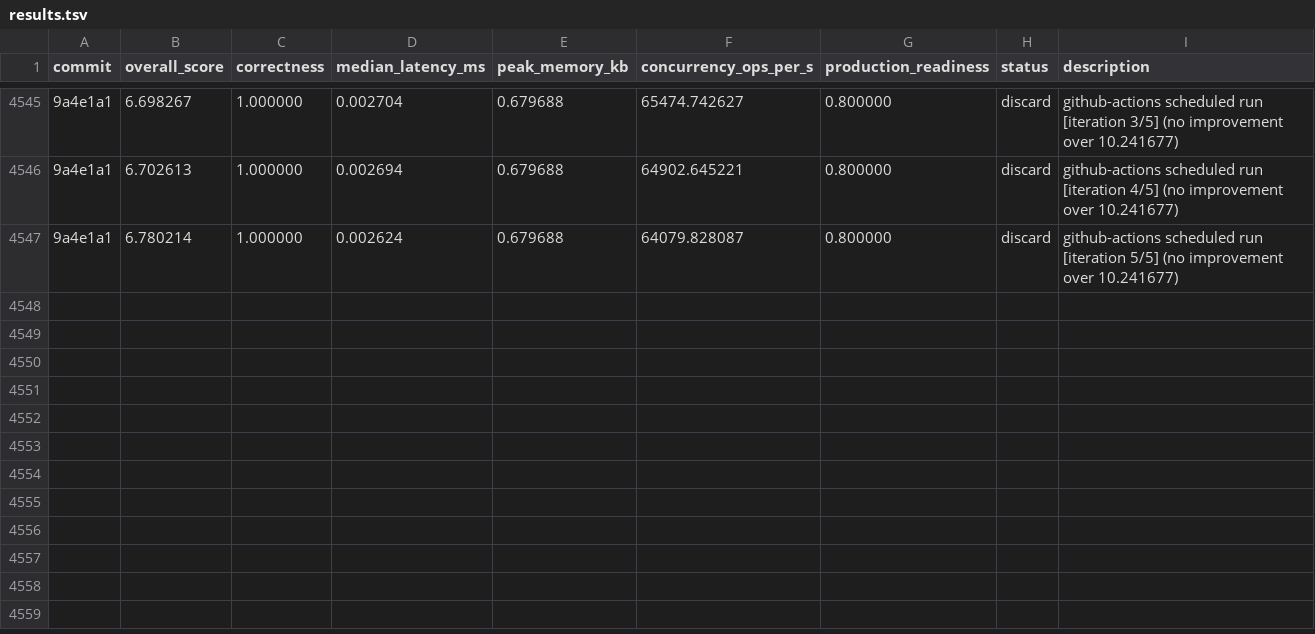
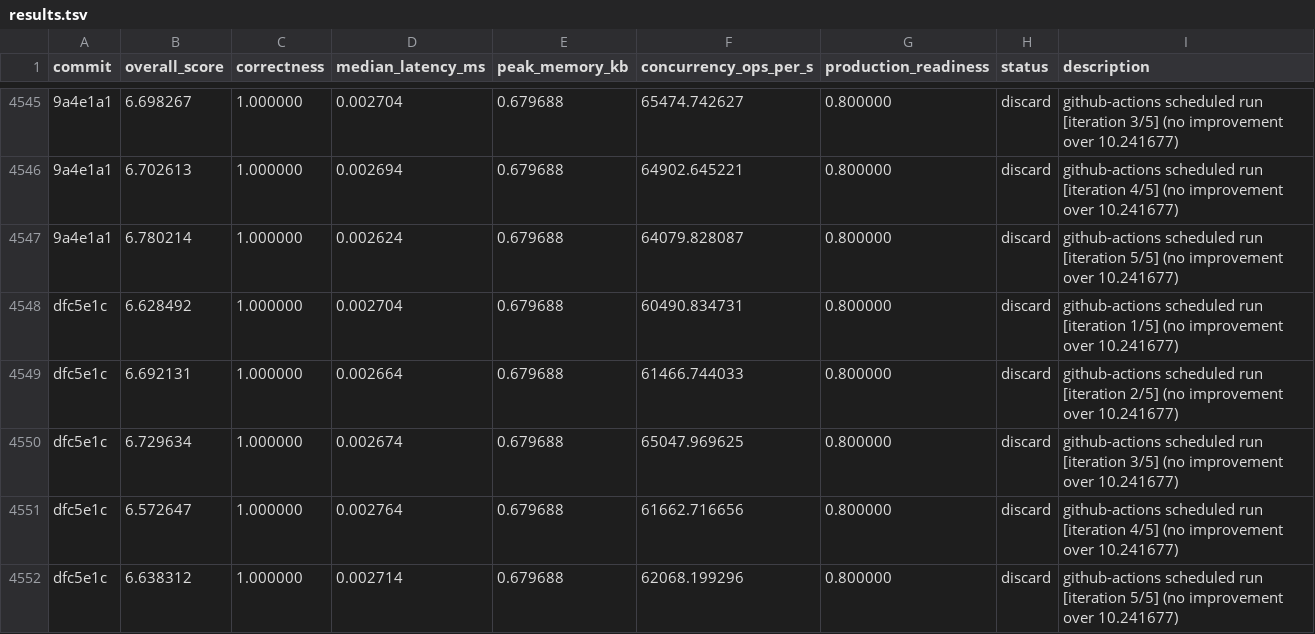
Before and after one commit to vneyman/autoresearch-function, a TSV file: .autoresearch/engineering/portfolio-return/results.tsv, drawn as a sheet; only a part is shown, gaps mark what is left out; the diff names each change by its address in the sheet, - before the commit and + after, or states it on an @@ line.

```diff
--- a/.autoresearch/engineering/portfolio-return/results.tsv
+++ b/.autoresearch/engineering/portfolio-return/results.tsv
+row 4548: dfc5e1c | 6.628492 | 1.000000 | 0.002704 | 0.679688 | 60490.834731 | 0.800000 | discard | github-actions scheduled run [iteration 1/5] (no improvement over 10.241677)
+row 4549: dfc5e1c | 6.692131 | 1.000000 | 0.002664 | 0.679688 | 61466.744033 | 0.800000 | discard | github-actions scheduled run [iteration 2/5] (no improvement over 10.241677)
+row 4550: dfc5e1c | 6.729634 | 1.000000 | 0.002674 | 0.679688 | 65047.969625 | 0.800000 | discard | github-actions scheduled run [iteration 3/5] (no improvement over 10.241677)
+row 4551: dfc5e1c | 6.572647 | 1.000000 | 0.002764 | 0.679688 | 61662.716656 | 0.800000 | discard | github-actions scheduled run [iteration 4/5] (no improvement over 10.241677)
+row 4552: dfc5e1c | 6.638312 | 1.000000 | 0.002714 | 0.679688 | 62068.199296 | 0.800000 | discard | github-actions scheduled run [iteration 5/5] (no improvement over 10.241677)
```
Also changed, not shown: 1 other file.
